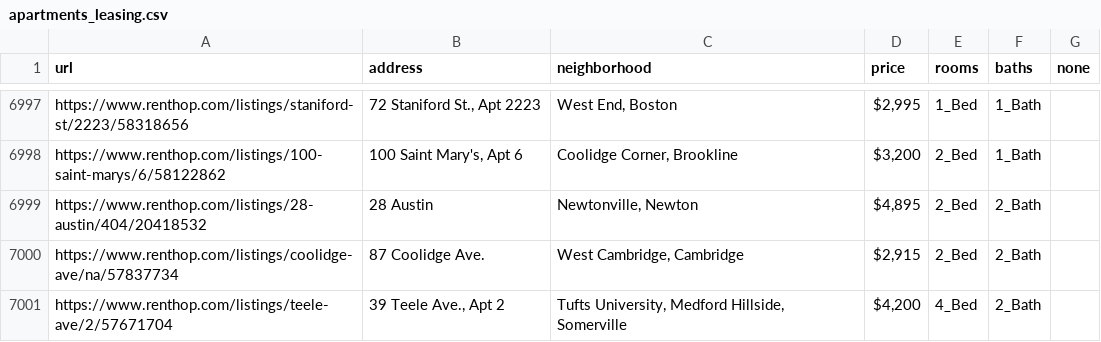
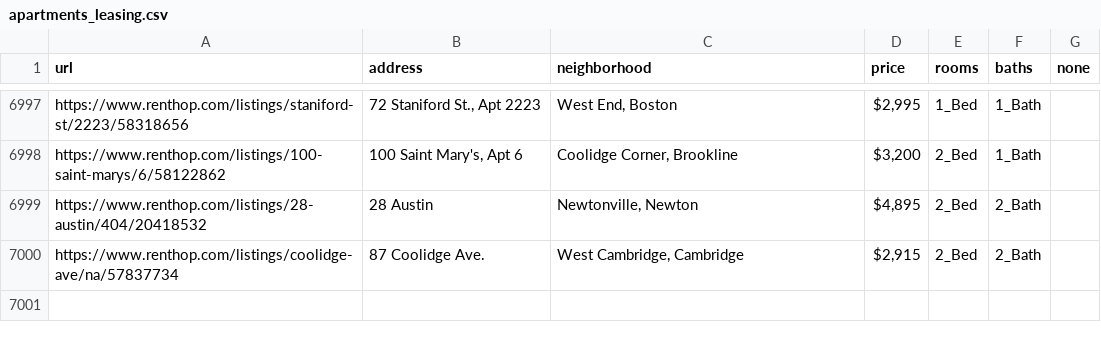
Before and after one commit to mwpnava/Data-Science-Projects, a CSV file: Apartments_Leasing/apartments_leasing.csv, drawn as a sheet; only a part is shown, gaps mark what is left out; the diff names each change by its address in the sheet, - before the commit and + after, or states it on an @@ line.

Commit message:
Result Dataset

```diff
--- a/Apartments_Leasing/apartments_leasing.csv
+++ b/Apartments_Leasing/apartments_leasing.csv
-row 7001: https://www.renthop.com/listings/teele-ave/2/57671704 | 39 Teele Ave., Apt 2 | Tufts University, Medford Hillside, Somerville | $4,200 | 4_Bed | 2_Bath
```
